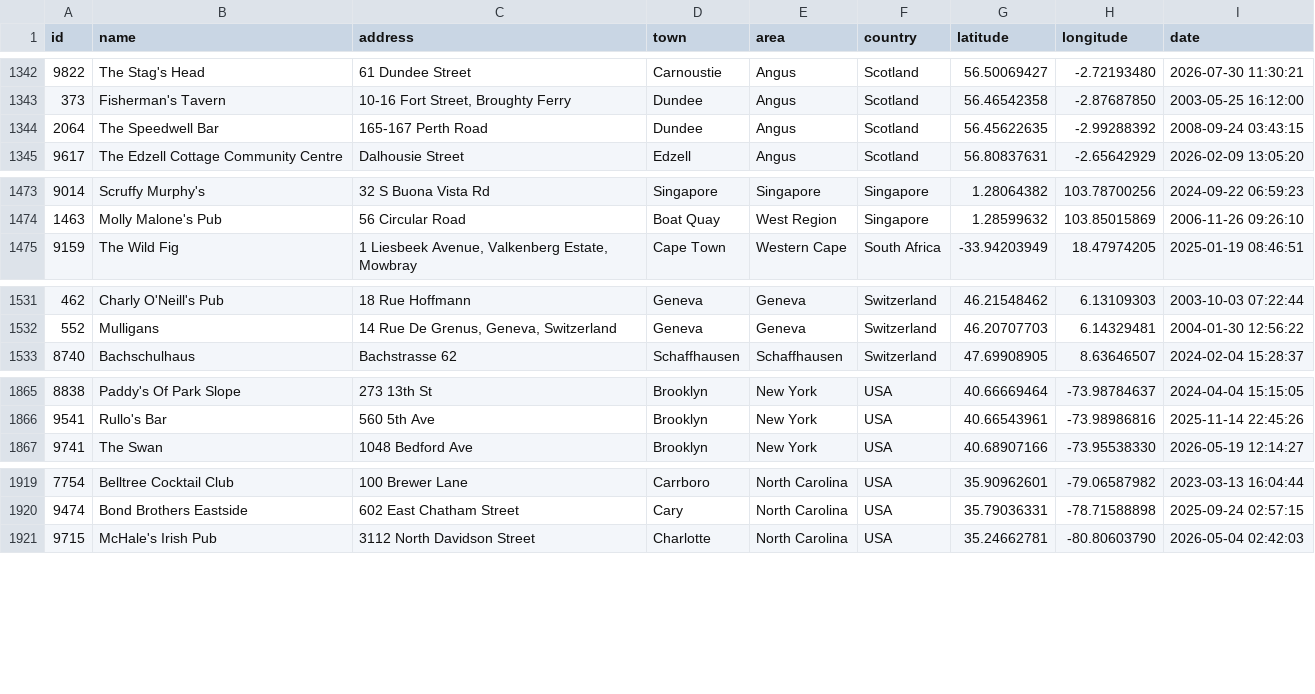
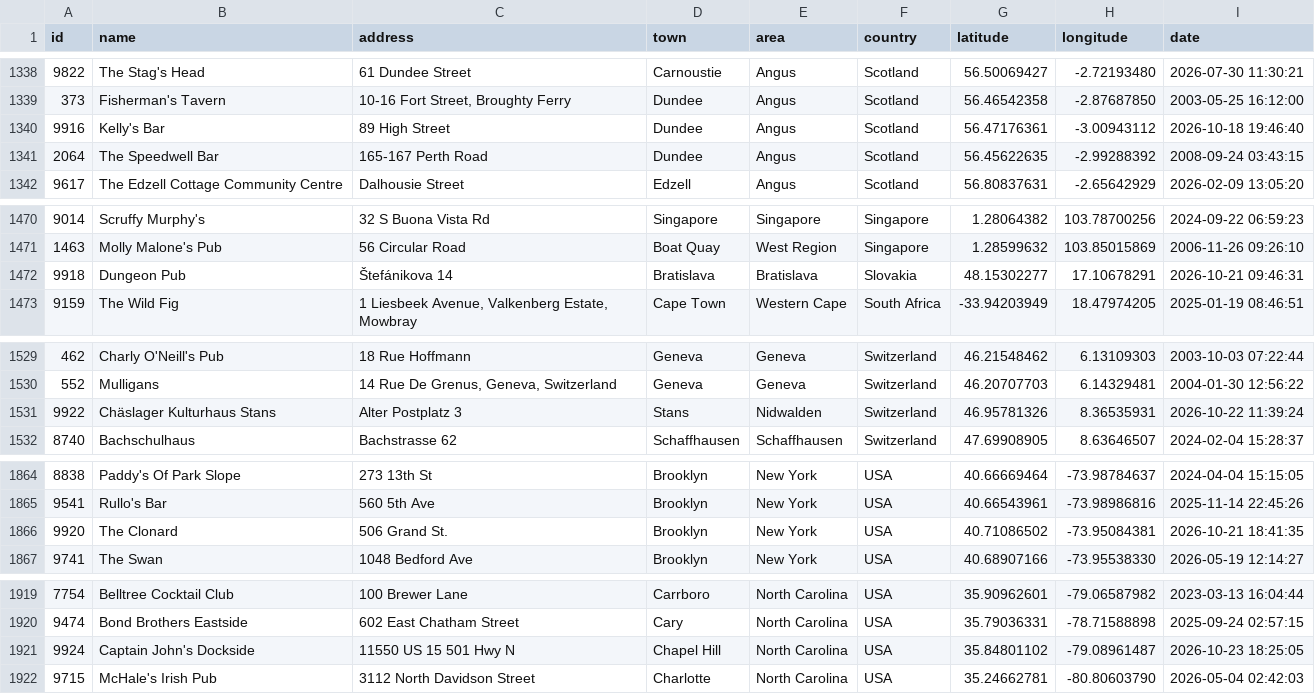
Before and after one commit to adactio/TheSession-data, a CSV file: csv/sessions.csv, drawn as a sheet; only a part is shown, gaps mark what is left out; the diff covers the shown part only.

```diff
--- a/csv/sessions.csv
+++ b/csv/sessions.csv
@@ -1343,2 +1339,3 @@ id,name,address,town,area,country,latitude,longitude,date
 373,"Fisherman's Tavern","10-16 Fort Street, Broughty Ferry",Dundee,Angus,Scotland,56.46542358,-2.87687850,"2003-05-25 16:12:00"
+9916,"Kelly's Bar","89 High Street",Dundee,Angus,Scotland,56.47176361,-3.00943112,"2026-10-18 19:46:40"
 2064,"The Speedwell Bar","165-167 Perth Road",Dundee,Angus,Scotland,56.45622635,-2.99288392,"2008-09-24 03:43:15"
@@ -1474,2 +1471,3 @@ id,name,address,town,area,country,latitude,longitude,date
 1463,"Molly Malone's Pub","56 Circular Road","Boat Quay","West Region",Singapore,1.28599632,103.85015869,"2006-11-26 09:26:10"
+9918,"Dungeon Pub","Štefánikova 14",Bratislava,Bratislava,Slovakia,48.15302277,17.10678291,"2026-10-21 09:46:31"
 9159,"The Wild Fig","1 Liesbeek Avenue, Valkenberg Estate, Mowbray","Cape Town","Western Cape","South Africa",-33.94203949,18.47974205,"2025-01-19 08:46:51"
@@ -1532,2 +1530,3 @@ id,name,address,town,area,country,latitude,longitude,date
 552,Mulligans,"14 Rue De Grenus, Geneva, Switzerland",Geneva,Geneva,Switzerland,46.20707703,6.14329481,"2004-01-30 12:56:22"
+9922,"Chäslager Kulturhaus Stans","Alter Postplatz 3",Stans,Nidwalden,Switzerland,46.95781326,8.36535931,"2026-10-22 11:39:24"
 8740,Bachschulhaus,"Bachstrasse 62",Schaffhausen,Schaffhausen,Switzerland,47.69908905,8.63646507,"2024-02-04 15:28:37"
@@ -1866,2 +1865,3 @@ id,name,address,town,area,country,latitude,longitude,date
 9541,"Rullo's Bar","560 5th Ave",Brooklyn,"New York",USA,40.66543961,-73.98986816,"2025-11-14 22:45:26"
+9920,"The Clonard","506 Grand St.",Brooklyn,"New York",USA,40.71086502,-73.95084381,"2026-10-21 18:41:35"
 9741,"The Swan","1048 Bedford Ave",Brooklyn,"New York",USA,40.68907166,-73.95538330,"2026-05-19 12:14:27"
@@ -1920,2 +1920,3 @@ id,name,address,town,area,country,latitude,longitude,date
 9474,"Bond Brothers Eastside","602 East Chatham Street",Cary,"North Carolina",USA,35.79036331,-78.71588898,"2025-09-24 02:57:15"
+9924,"Captain John's Dockside","11550 US 15 501 Hwy N","Chapel Hill","North Carolina",USA,35.84801102,-79.08961487,"2026-10-23 18:25:05"
 9715,"McHale's Irish Pub","3112 North Davidson Street",Charlotte,"North Carolina",USA,35.24662781,-80.80603790,"2026-05-04 02:42:03"
```
Also changed, not shown: 3 added rows, 5 removed rows and 13 edited cells elsewhere in this file, csv/tune_popularity.csv, 14 other files.
